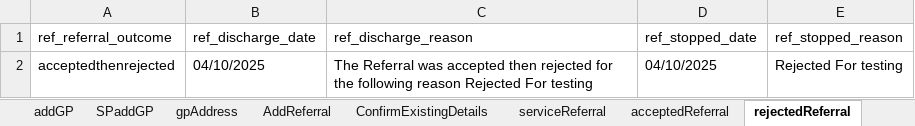
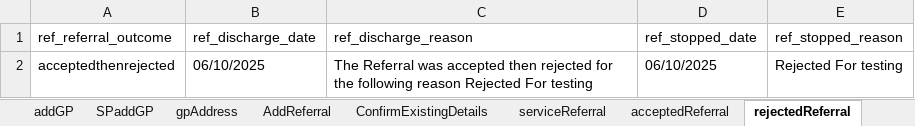
Before and after one commit to manojvyavahare27/ReleaseC4Automation, an Excel workbook: ExcelFiles/ReferralDomain.xlsx, sheet rejectedReferral, drawn as a sheet; values as stored, in another font and other column widths than the file's, no borders; the diff names each change by its address in the sheet, - before the commit and + after, or states it on an @@ line.

Commit message:
Push Referral Domain excel

```diff
--- a/ExcelFiles/ReferralDomain.xlsx (sheet rejectedReferral)
+++ b/ExcelFiles/ReferralDomain.xlsx (sheet rejectedReferral)
-B2 (ref_discharge_date): 04/10/2025
+B2 (ref_discharge_date): 06/10/2025
-D2 (ref_stopped_date): 04/10/2025
+D2 (ref_stopped_date): 06/10/2025
```
Also changed, not shown: sheet AddReferral, sheet serviceReferral, sheet patientIdentifier, sheet addPatient, sheet acceptedReferral, sheet editPatient.
